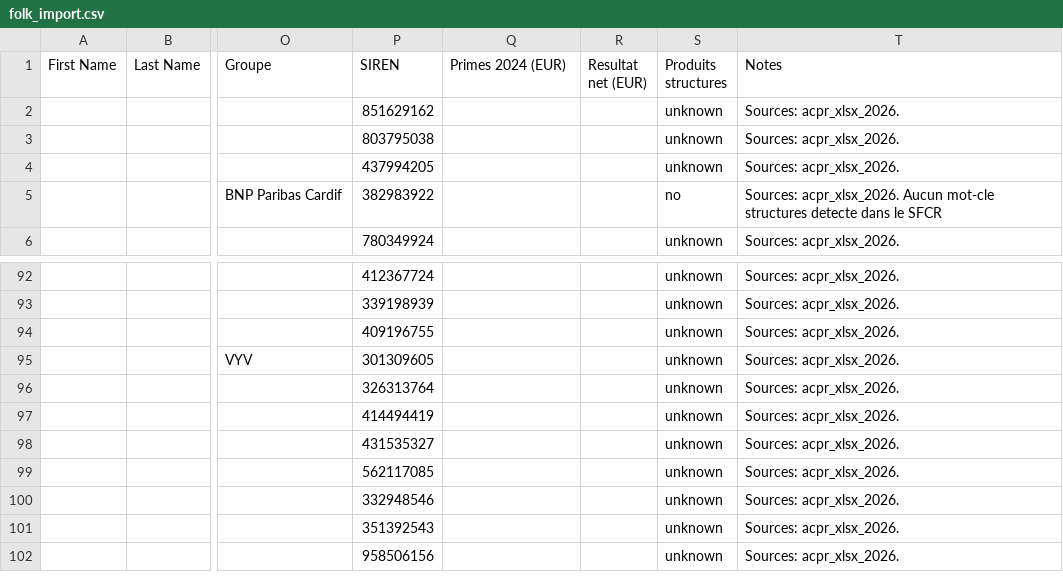
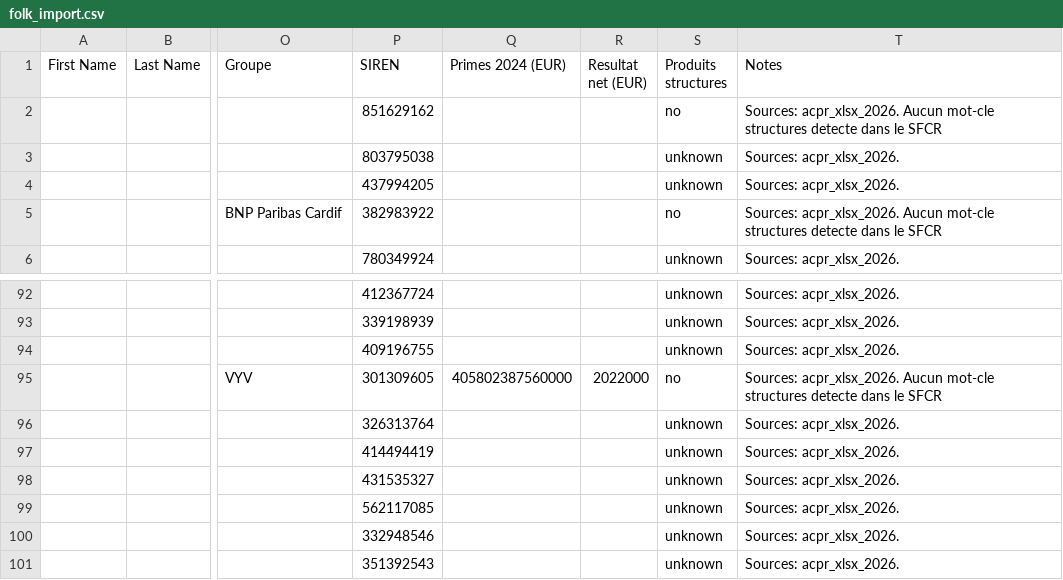
Before and after one commit to lsebah/mutuelles-monitor, a CSV file: docs/data/folk_import.csv, drawn as a sheet; only a part is shown, gaps mark what is left out; the shorter side is filled out with more unchanged rows; the diff names each change by its address in the sheet, - before the commit and + after, or states it on an @@ line.

```diff
--- a/docs/data/folk_import.csv
+++ b/docs/data/folk_import.csv
-S2 (Produits structures): unknown
+S2 (Produits structures): no
-T2 (Notes): Sources: acpr_xlsx_2026.
+T2 (Notes): Sources: acpr_xlsx_2026. Aucun mot-cle structures detecte dans le SFCR
-Q95 (Primes 2024 (EUR)): (empty)
+Q95 (Primes 2024 (EUR)): 405802387560000
-R95 (Resultat net (EUR)): (empty)
+R95 (Resultat net (EUR)): 2022000
-S95 (Produits structures): unknown
+S95 (Produits structures): no
-T95 (Notes): Sources: acpr_xlsx_2026.
+T95 (Notes): Sources: acpr_xlsx_2026. Aucun mot-cle structures detecte dans le SFCR
```
Also changed, not shown: 3 other files.
